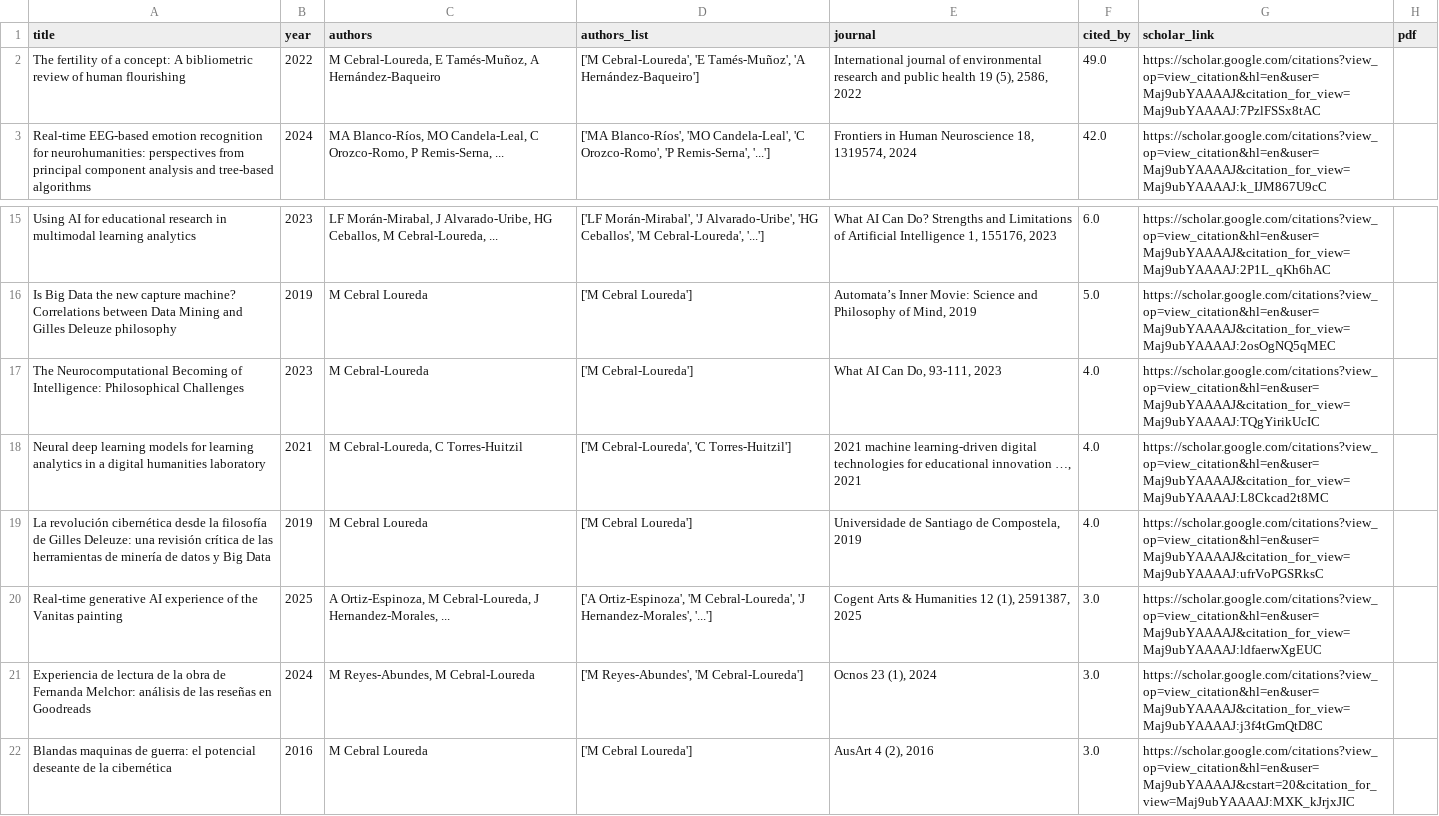
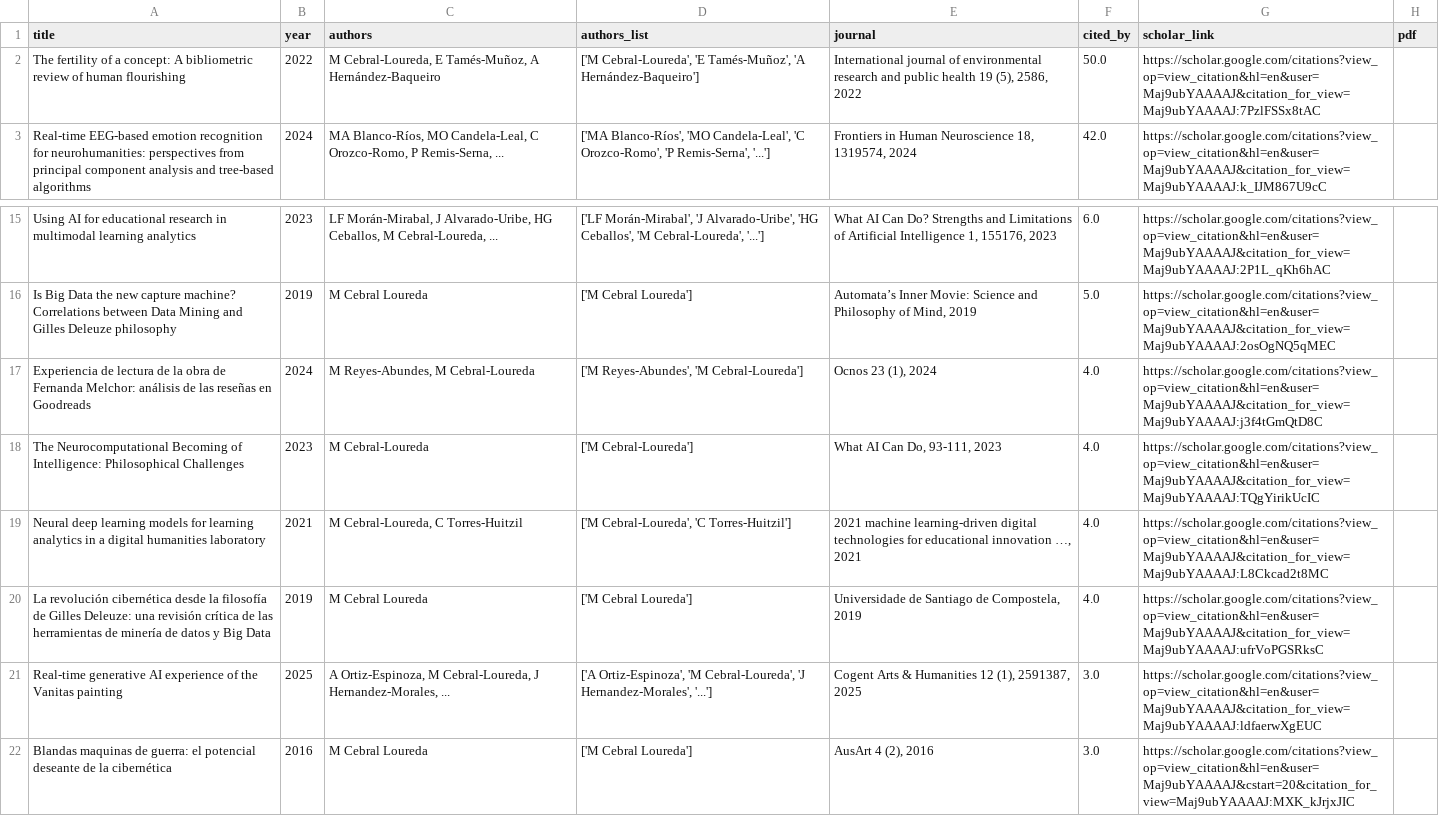
Before and after one commit to mancebral/personalWebsite, a CSV file: scholar.csv, drawn as a sheet; only a part is shown, gaps mark what is left out.

```diff
--- a/scholar.csv
+++ b/scholar.csv
@@ -1,3 +1,3 @@
 title,year,authors,authors_list,journal,cited_by,scholar_link,pdf
-The fertility of a concept: A bibliometric review of human flourishing,2022,"M Cebral-Loureda, E Tamés-Muñoz, A Hernández-Baqueiro","['M Cebral-Loureda', 'E Tamés-Muñoz', 'A Hernández-Baqueiro']","International journal of environmental research and public health 19 (5), 2586, 2022",49.0,https://scholar.google.com/citations?view_op=view_citation&hl=en&user=Maj9ubYAAAAJ&citation_for_view=Maj9ubYAAAAJ:7PzlFSSx8tAC,
+The fertility of a concept: A bibliometric review of human flourishing,2022,"M Cebral-Loureda, E Tamés-Muñoz, A Hernández-Baqueiro","['M Cebral-Loureda', 'E Tamés-Muñoz', 'A Hernández-Baqueiro']","International journal of environmental research and public health 19 (5), 2586, 2022",50.0,https://scholar.google.com/citations?view_op=view_citation&hl=en&user=Maj9ubYAAAAJ&citation_for_view=Maj9ubYAAAAJ:7PzlFSSx8tAC,
 Real-time EEG-based emotion recognition for neurohumanities: perspectives from principal component analysis and tree-based algorithms,2024,"MA Blanco-Ríos, MO Candela-Leal, C Orozco-Romo, P Remis-Serna, ...","['MA Blanco-Ríos', 'MO Candela-Leal', 'C Orozco-Romo', 'P Remis-Serna', '...']","Frontiers in Human Neuroscience 18, 1319574, 2024",42.0,https://scholar.google.com/citations?view_op=view_citation&hl=en&user=Maj9ubYAAAAJ&citation_for_view=Maj9ubYAAAAJ:k_IJM867U9cC,
@@ -16,2 +16,3 @@ Using AI for educational research in multimodal learning analytics,2023,"LF Mor
 Is Big Data the new capture machine? Correlations between Data Mining and Gilles Deleuze philosophy,2019,M Cebral Loureda,['M Cebral Loureda'],"Automata’s Inner Movie: Science and Philosophy of Mind, 2019",5.0,https://scholar.google.com/citations?view_op=view_citation&hl=en&user=Maj9ubYAAAAJ&citation_for_view=Maj9ubYAAAAJ:2osOgNQ5qMEC,
+Experiencia de lectura de la obra de Fernanda Melchor: análisis de las reseñas en Goodreads,2024,"M Reyes-Abundes, M Cebral-Loureda","['M Reyes-Abundes', 'M Cebral-Loureda']","Ocnos 23 (1), 2024",4.0,https://scholar.google.com/citations?view_op=view_citation&hl=en&user=Maj9ubYAAAAJ&citation_for_view=Maj9ubYAAAAJ:j3f4tGmQtD8C,
 The Neurocomputational Becoming of Intelligence: Philosophical Challenges,2023,M Cebral-Loureda,['M Cebral-Loureda'],"What AI Can Do, 93-111, 2023",4.0,https://scholar.google.com/citations?view_op=view_citation&hl=en&user=Maj9ubYAAAAJ&citation_for_view=Maj9ubYAAAAJ:TQgYirikUcIC,
@@ -20,3 +21,2 @@ La revolución cibernética desde la filosofía de Gilles Deleuze: una revisión
 Real-time generative AI experience of the Vanitas painting,2025,"A Ortiz-Espinoza, M Cebral-Loureda, J Hernandez-Morales, ...","['A Ortiz-Espinoza', 'M Cebral-Loureda', 'J Hernandez-Morales', '...']","Cogent Arts & Humanities 12 (1), 2591387, 2025",3.0,https://scholar.google.com/citations?view_op=view_citation&hl=en&user=Maj9ubYAAAAJ&citation_for_view=Maj9ubYAAAAJ:ldfaerwXgEUC,
-Experiencia de lectura de la obra de Fernanda Melchor: análisis de las reseñas en Goodreads,2024,"M Reyes-Abundes, M Cebral-Loureda","['M Reyes-Abundes', 'M Cebral-Loureda']","Ocnos 23 (1), 2024",3.0,https://scholar.google.com/citations?view_op=view_citation&hl=en&user=Maj9ubYAAAAJ&citation_for_view=Maj9ubYAAAAJ:j3f4tGmQtD8C,
 Blandas maquinas de guerra: el potencial deseante de la cibernética,2016,M Cebral Loureda,['M Cebral Loureda'],"AusArt 4 (2), 2016",3.0,https://scholar.google.com/citations?view_op=view_citation&hl=en&user=Maj9ubYAAAAJ&cstart=20&citation_for_view=Maj9ubYAAAAJ:MXK_kJrjxJIC,
```
Also changed, not shown: scholar_profile.csv, 2 other files.
